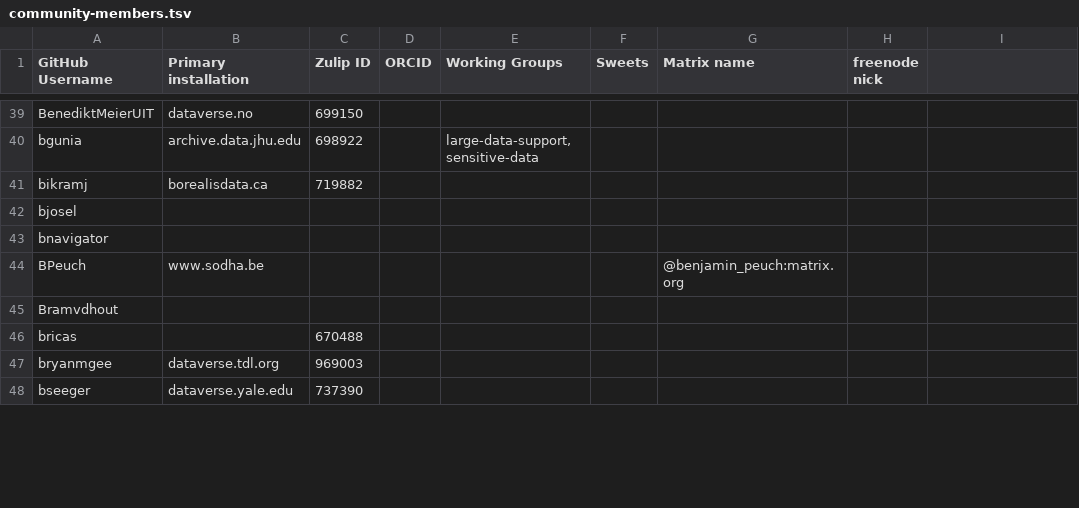
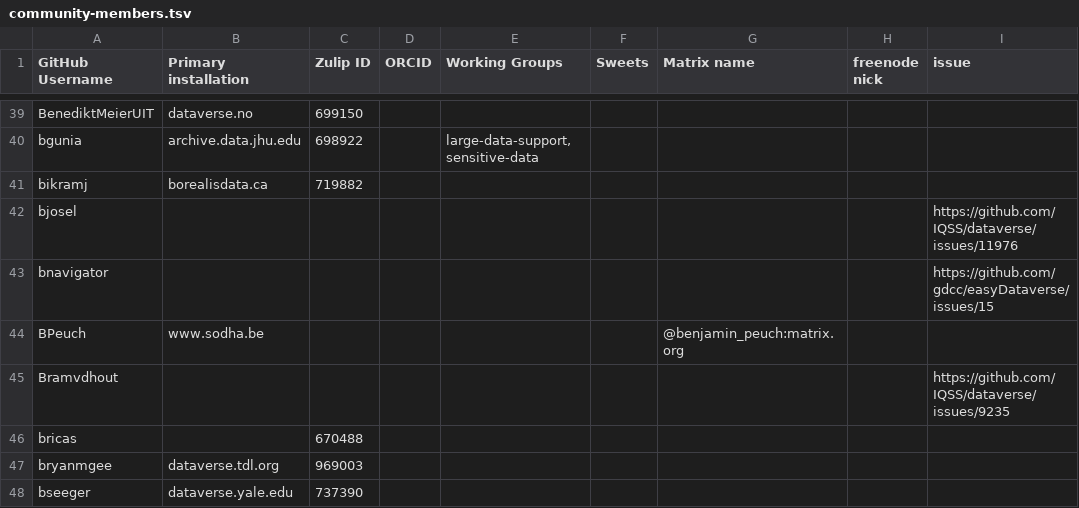
Before and after one commit to gdcc/people.dataverse.org, a TSV file: data/community-members.tsv, drawn as a sheet; only a part is shown, gaps mark what is left out; the diff covers the shown part only.

Commit message:
link to issue when we don't know much about member

```diff
--- a/data/community-members.tsv
+++ b/data/community-members.tsv
@@ -1 +1 @@
-GitHub Username	Primary installation	Zulip ID	ORCID	Working Groups	Sweets	Matrix name	freenode nick
+GitHub Username	Primary installation	Zulip ID	ORCID	Working Groups	Sweets	Matrix name	freenode nick	issue
@@ -42,2 +42,2 @@ bikramj	borealisdata.ca	719882
-bjosel							
-bnavigator							
+bjosel								https://github.com/IQSS/dataverse/issues/11976
+bnavigator								https://github.com/gdcc/easyDataverse/issues/15
@@ -45 +45 @@ BPeuch	www.sodha.be					@benjamin_peuch:matrix.org
-Bramvdhout							
+Bramvdhout								https://github.com/IQSS/dataverse/issues/9235
```
Also changed, not shown: 13 edited cells elsewhere in this file, 5 other files.
